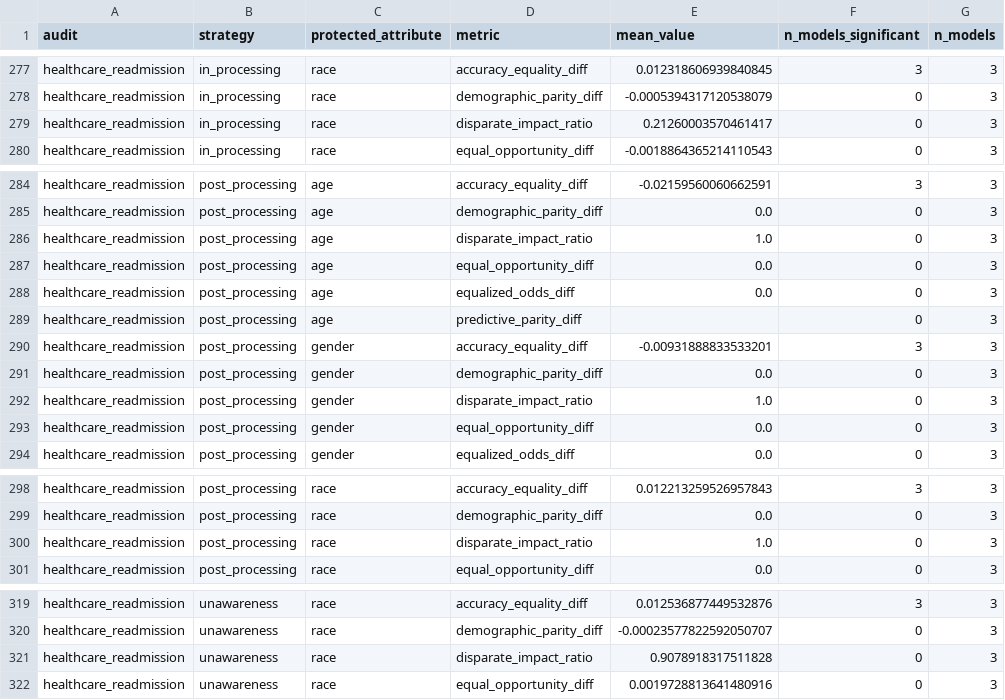
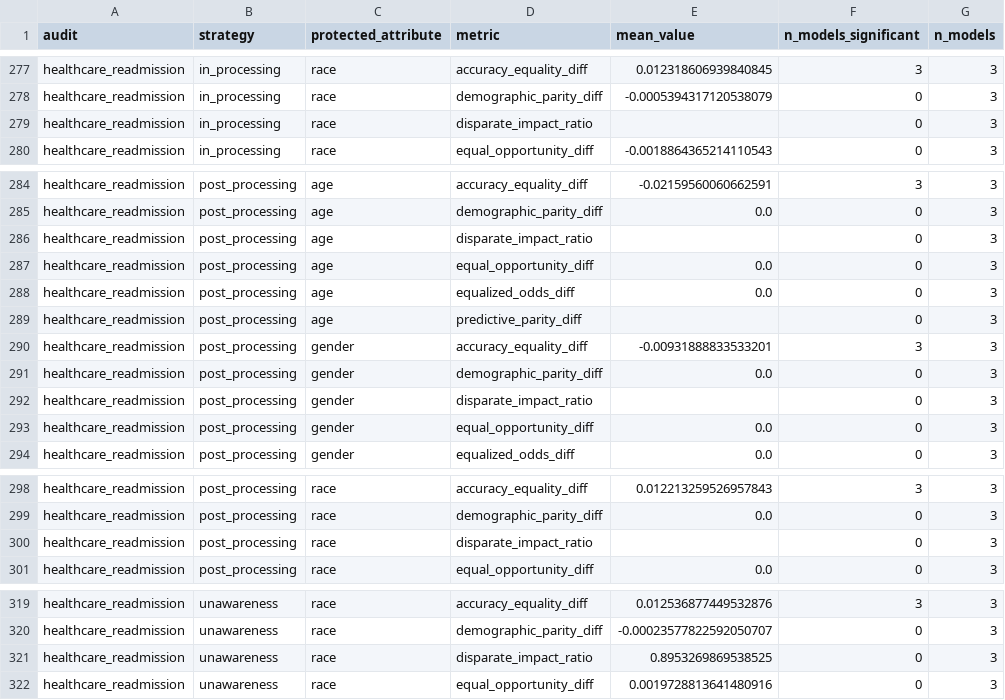
Before and after one commit to Aaqibhafeezkhan/Fair-Code, a CSV file: faircode/_results_current/summary.csv, drawn as a sheet; only a part is shown, gaps mark what is left out; the diff covers the shown part only.

Commit message:
Report no disparate_impact_ratio when the advantaged group is almost never selected (#1094)
With fewer than 30 selected advantaged rows the ratio is set by a handful
of rows or by the 1e-6 epsilon (COMPAS gradient boosting read 1,250 with an
interval up to 879,158). compute_metrics now returns value, interval and
p-value as None with the note advantaged_selection_too_rare, sizes
preserved; the threshold is the min_selected_for_ratio argument. The two
audits that were affected (COMPAS and Healthcare Readmission) were
rerun: every other row reproduced exactly, and 37 of the 195 ratio rows
now carry the note. results/, summary.csv and the MCP mirror are updated;
paper/results-frozen/ is untouched.

```diff
--- a/faircode/_results_current/summary.csv
+++ b/faircode/_results_current/summary.csv
@@ -278,3 +278,3 @@ healthcare_readmission,in_processing,race,accuracy_equality_diff,0.0123186069398
 healthcare_readmission,in_processing,race,demographic_parity_diff,-0.0005394317120538079,0,3
-healthcare_readmission,in_processing,race,disparate_impact_ratio,0.21260003570461417,0,3
+healthcare_readmission,in_processing,race,disparate_impact_ratio,,0,3
 healthcare_readmission,in_processing,race,equal_opportunity_diff,-0.0018864365214110543,0,3
@@ -285,3 +285,3 @@ healthcare_readmission,post_processing,age,accuracy_equality_diff,-0.02159560060
 healthcare_readmission,post_processing,age,demographic_parity_diff,0.0,0,3
-healthcare_readmission,post_processing,age,disparate_impact_ratio,1.0,0,3
+healthcare_readmission,post_processing,age,disparate_impact_ratio,,0,3
 healthcare_readmission,post_processing,age,equal_opportunity_diff,0.0,0,3
@@ -291,3 +291,3 @@ healthcare_readmission,post_processing,gender,accuracy_equality_diff,-0.00931888
 healthcare_readmission,post_processing,gender,demographic_parity_diff,0.0,0,3
-healthcare_readmission,post_processing,gender,disparate_impact_ratio,1.0,0,3
+healthcare_readmission,post_processing,gender,disparate_impact_ratio,,0,3
 healthcare_readmission,post_processing,gender,equal_opportunity_diff,0.0,0,3
@@ -299,3 +299,3 @@ healthcare_readmission,post_processing,race,accuracy_equality_diff,0.01221325952
 healthcare_readmission,post_processing,race,demographic_parity_diff,0.0,0,3
-healthcare_readmission,post_processing,race,disparate_impact_ratio,1.0,0,3
+healthcare_readmission,post_processing,race,disparate_impact_ratio,,0,3
 healthcare_readmission,post_processing,race,equal_opportunity_diff,0.0,0,3
@@ -320,3 +320,3 @@ healthcare_readmission,unawareness,race,accuracy_equality_diff,0.012536877449532
 healthcare_readmission,unawareness,race,demographic_parity_diff,-0.00023577822592050707,0,3
-healthcare_readmission,unawareness,race,disparate_impact_ratio,0.9078918317511828,0,3
+healthcare_readmission,unawareness,race,disparate_impact_ratio,0.8953269869538525,0,3
 healthcare_readmission,unawareness,race,equal_opportunity_diff,0.0019728813641480916,0,3
```
Also changed, not shown: 18 edited cells elsewhere in this file, faircode/_results_current/results_fairness.csv, 4 other files.
